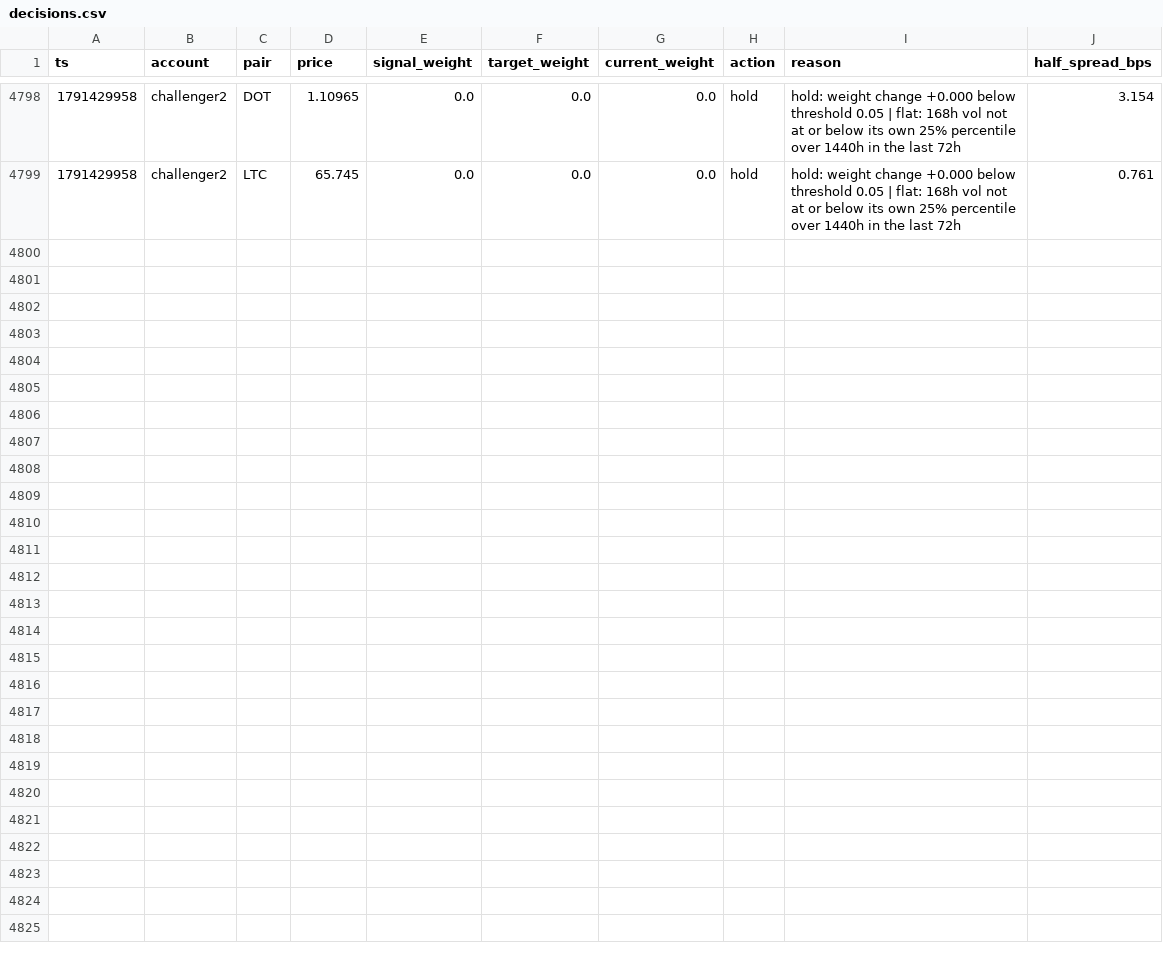
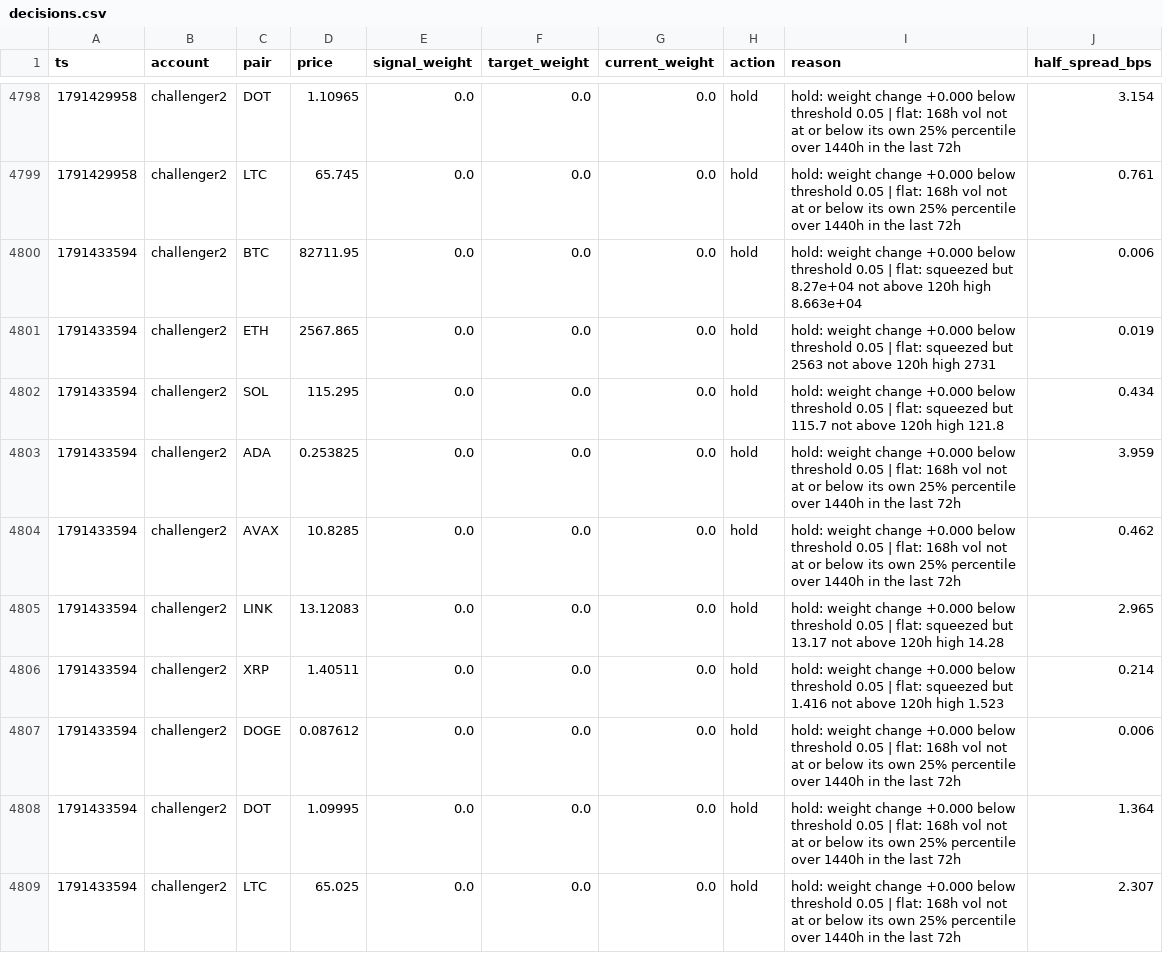
Before and after one commit to bookerfin-pixel/quantloop, a CSV file: state/challenger2/decisions.csv, drawn as a sheet; only a part is shown, gaps mark what is left out.

```diff
--- a/state/challenger2/decisions.csv
+++ b/state/challenger2/decisions.csv
@@ -4799 +4799,11 @@ ts,account,pair,price,signal_weight,target_weight,current_weight,action,reason,h
 1791429958,challenger2,LTC,65.745,0.0,0.0,0.0,hold,hold: weight change +0.000 below threshold 0.05 | flat: 168h vol not at or below its own 25% percentile over 1440h in the last 72h,0.761
+1791433594,challenger2,BTC,82711.95,0.0,0.0,0.0,hold,hold: weight change +0.000 below threshold 0.05 | flat: squeezed but 8.27e+04 not above 120h high 8.663e+04,0.006
+1791433594,challenger2,ETH,2567.865,0.0,0.0,0.0,hold,hold: weight change +0.000 below threshold 0.05 | flat: squeezed but 2563 not above 120h high 2731,0.019
+1791433594,challenger2,SOL,115.295,0.0,0.0,0.0,hold,hold: weight change +0.000 below threshold 0.05 | flat: squeezed but 115.7 not above 120h high 121.8,0.434
+1791433594,challenger2,ADA,0.253825,0.0,0.0,0.0,hold,hold: weight change +0.000 below threshold 0.05 | flat: 168h vol not at or below its own 25% percentile over 1440h in the last 72h,3.959
+1791433594,challenger2,AVAX,10.8285,0.0,0.0,0.0,hold,hold: weight change +0.000 below threshold 0.05 | flat: 168h vol not at or below its own 25% percentile over 1440h in the last 72h,0.462
+1791433594,challenger2,LINK,13.12083,0.0,0.0,0.0,hold,hold: weight change +0.000 below threshold 0.05 | flat: squeezed but 13.17 not above 120h high 14.28,2.965
+1791433594,challenger2,XRP,1.40511,0.0,0.0,0.0,hold,hold: weight change +0.000 below threshold 0.05 | flat: squeezed but 1.416 not above 120h high 1.523,0.214
+1791433594,challenger2,DOGE,0.087612,0.0,0.0,0.0,hold,hold: weight change +0.000 below threshold 0.05 | flat: 168h vol not at or below its own 25% percentile over 1440h in the last 72h,0.006
+1791433594,challenger2,DOT,1.09995,0.0,0.0,0.0,hold,hold: weight change +0.000 below threshold 0.05 | flat: 168h vol not at or below its own 25% percentile over 1440h in the last 72h,1.364
+1791433594,challenger2,LTC,65.025,0.0,0.0,0.0,hold,hold: weight change +0.000 below threshold 0.05 | flat: 168h vol not at or below its own 25% percentile over 1440h in the last 72h,2.307
```
Also changed, not shown: state/challenger1/decisions.csv, state/challenger3/decisions.csv, 24 other files.
